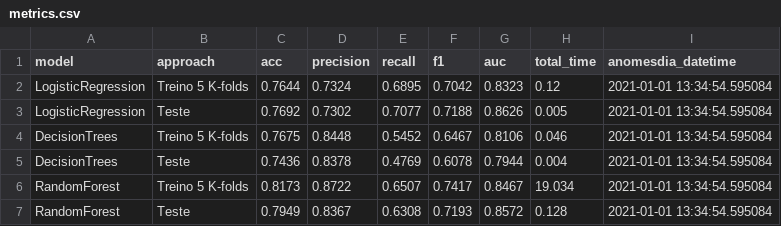
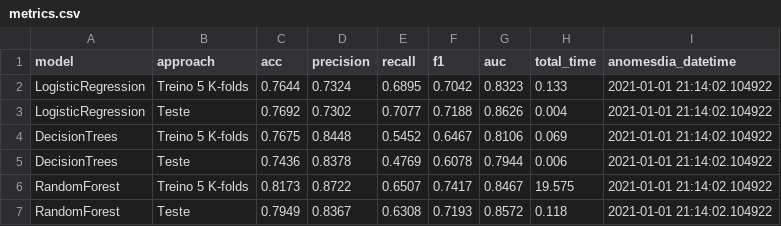
Before and after one commit to ThiagoPanini/pycomp, a CSV file: examples/titanic/output/metrics/metrics.csv, drawn as a sheet.

```diff
--- a/examples/titanic/output/metrics/metrics.csv
+++ b/examples/titanic/output/metrics/metrics.csv
@@ -1,7 +1,7 @@
 model,approach,acc,precision,recall,f1,auc,total_time,anomesdia_datetime
-LogisticRegression,Treino 5 K-folds,0.7644,0.7324,0.6895,0.7042,0.8323,0.12,2021-01-01 13:34:54.595084
-LogisticRegression,Teste,0.7692,0.7302,0.7077,0.7188,0.8626,0.005,2021-01-01 13:34:54.595084
-DecisionTrees,Treino 5 K-folds,0.7675,0.8448,0.5452,0.6467,0.8106,0.046,2021-01-01 13:34:54.595084
-DecisionTrees,Teste,0.7436,0.8378,0.4769,0.6078,0.7944,0.004,2021-01-01 13:34:54.595084
-RandomForest,Treino 5 K-folds,0.8173,0.8722,0.6507,0.7417,0.8467,19.034,2021-01-01 13:34:54.595084
-RandomForest,Teste,0.7949,0.8367,0.6308,0.7193,0.8572,0.128,2021-01-01 13:34:54.595084
+LogisticRegression,Treino 5 K-folds,0.7644,0.7324,0.6895,0.7042,0.8323,0.133,2021-01-01 21:14:02.104922
+LogisticRegression,Teste,0.7692,0.7302,0.7077,0.7188,0.8626,0.004,2021-01-01 21:14:02.104922
+DecisionTrees,Treino 5 K-folds,0.7675,0.8448,0.5452,0.6467,0.8106,0.069,2021-01-01 21:14:02.104922
+DecisionTrees,Teste,0.7436,0.8378,0.4769,0.6078,0.7944,0.006,2021-01-01 21:14:02.104922
+RandomForest,Treino 5 K-folds,0.8173,0.8722,0.6507,0.7417,0.8467,19.575,2021-01-01 21:14:02.104922
+RandomForest,Teste,0.7949,0.8367,0.6308,0.7193,0.8572,0.118,2021-01-01 21:14:02.104922
```
Also changed, not shown: examples/titanic/output/metrics/top_features.csv, 3 other files.
